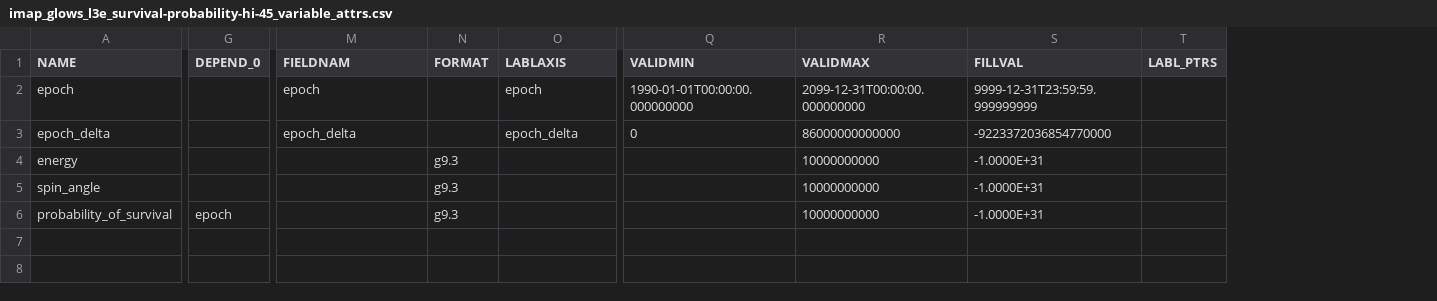
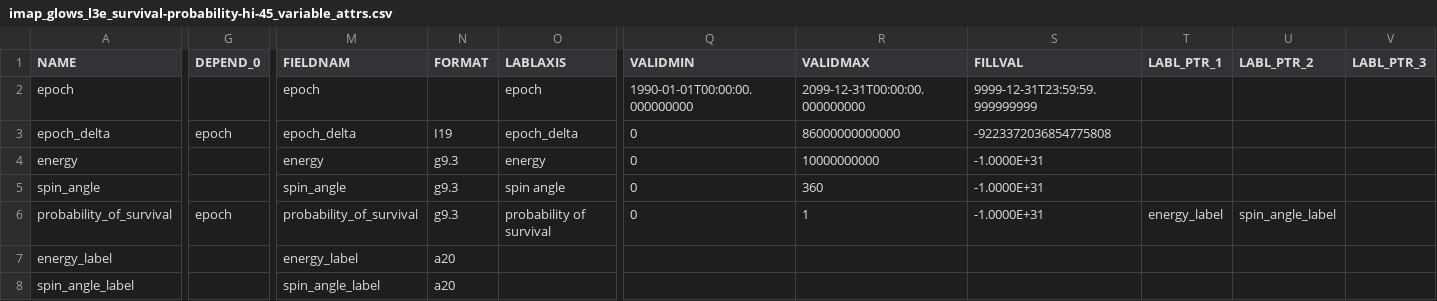
Before and after one commit to IMAP-Science-Operations-Center/imap_L3_processing, a CSV file: imap_l3_processing/cdf/data_product_definition_csv/imap_glows_l3e_survival-probability-hi-45_variable_attrs.csv, drawn as a sheet; only a part is shown, gaps mark what is left out; removed rows and columns are numbered as before the commit, all else as after; rows hold the shown columns only; the diff covers the shown part only; the diff names each change by its address in the sheet, - before the commit and + after, or states it on an @@ line.

```diff
--- a/imap_l3_processing/cdf/data_product_definition_csv/imap_glows_l3e_survival-probability-hi-45_variable_attrs.csv
+++ b/imap_l3_processing/cdf/data_product_definition_csv/imap_glows_l3e_survival-probability-hi-45_variable_attrs.csv
-column T (LABL_PTRS), empty
+column T (LABL_PTR_1), row 6: energy_label
+column U (LABL_PTR_2), row 6: spin_angle_label
+column V (LABL_PTR_3), empty
-G3 (DEPEND_0): (empty)
+G3 (DEPEND_0): epoch
-N3 (FORMAT): (empty)
+N3 (FORMAT): I19
-S3 (FILLVAL): -9223372036854770000
+S3 (FILLVAL): -9223372036854775808
-M4 (FIELDNAM): (empty)
+M4 (FIELDNAM): energy
-O4 (LABLAXIS): (empty)
+O4 (LABLAXIS): energy
-Q4:Q6 (VALIDMIN): (empty)
+Q4:Q6 (VALIDMIN): 0
-M5 (FIELDNAM): (empty)
+M5 (FIELDNAM): spin_angle
-O5 (LABLAXIS): (empty)
+O5 (LABLAXIS): spin angle
-R5 (VALIDMAX): 10000000000
+R5 (VALIDMAX): 360
-M6 (FIELDNAM): (empty)
+M6 (FIELDNAM): probability_of_survival
-O6 (LABLAXIS): (empty)
+O6 (LABLAXIS): probability of survival
-R6 (VALIDMAX): 10000000000
+R6 (VALIDMAX): 1
+row 7: energy_label |  | energy_label | a20
+row 8: spin_angle_label |  | spin_angle_label | a20
```
Also changed, not shown: 1 edited cell elsewhere in this file, imap_l3_processing/cdf/data_product_definition_csv/imap_glows_l3e_survival-probability-hi-90_variable_attrs.csv, imap_l3_processing/cdf/data_product_definition_csv/imap_glows_l3e_survival-probability-lo_variable_attrs.csv, 16 other files.
